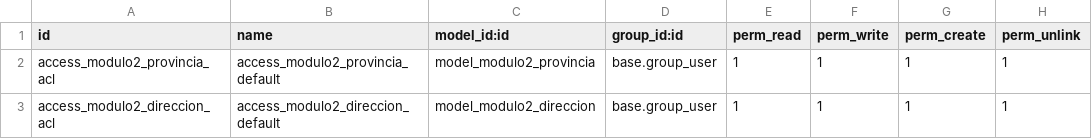
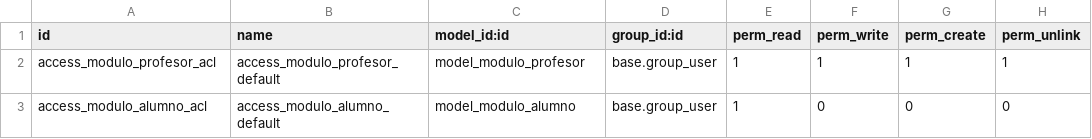
Before and after one commit to JUTHALEN/modulo2_modulo, a CSV file: security/ir.model.access.csv, drawn as a sheet.

Commit message:
Creación de un modulo para la gestion de una academia

```diff
--- a/security/ir.model.access.csv
+++ b/security/ir.model.access.csv
@@ -1,3 +1,3 @@
 id,name,model_id:id,group_id:id,perm_read,perm_write,perm_create,perm_unlink
-access_modulo2_provincia_acl,access_modulo2_provincia_default,model_modulo2_provincia,base.group_user,1,1,1,1
-access_modulo2_direccion_acl,access_modulo2_direccion_default,model_modulo2_direccion,base.group_user,1,1,1,1
+access_modulo_profesor_acl,access_modulo_profesor_default,model_modulo_profesor,base.group_user,1,1,1,1
+access_modulo_alumno_acl,access_modulo_alumno_default,model_modulo_alumno,base.group_user,1,0,0,0
```
Also changed, not shown: 6 other files.
